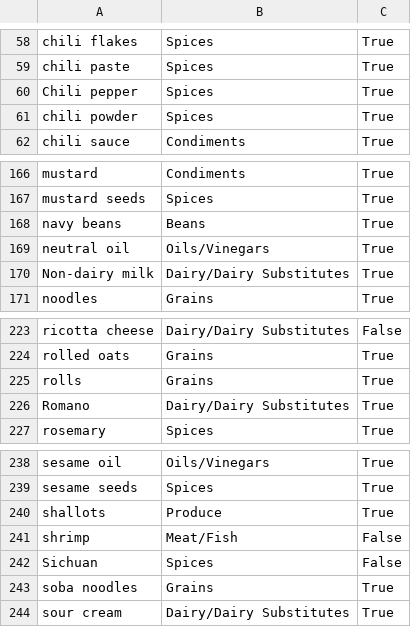
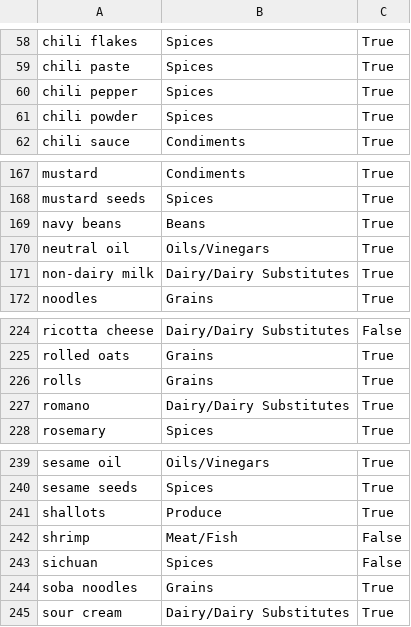
Before and after one commit to CheerOnMars/plentiful-pantry, a CSV file: data/ingredients.csv, drawn as a sheet; only a part is shown, gaps mark what is left out; the diff covers the shown part only.

```diff
--- a/data/ingredients.csv
+++ b/data/ingredients.csv
@@ -59,3 +59,3 @@ chili flakes,Spices,True
 chili paste,Spices,True
-Chili pepper,Spices,True
+chili pepper,Spices,True
 chili powder,Spices,True
@@ -169,3 +170,3 @@ navy beans,Beans,True
 neutral oil,Oils/Vinegars,True
-Non-dairy milk,Dairy/Dairy Substitutes,True
+non-dairy milk,Dairy/Dairy Substitutes,True
 noodles,Grains,True
@@ -225,3 +226,3 @@ rolled oats,Grains,True
 rolls,Grains,True
-Romano,Dairy/Dairy Substitutes,True
+romano,Dairy/Dairy Substitutes,True
 rosemary,Spices,True
@@ -241,3 +242,3 @@ shallots,Produce,True
 shrimp,Meat/Fish,False
-Sichuan,Spices,False
+sichuan,Spices,False
 soba noodles,Grains,True
```
Also changed, not shown: 1 added row and 9 edited cells elsewhere in this file, 2 other files.
